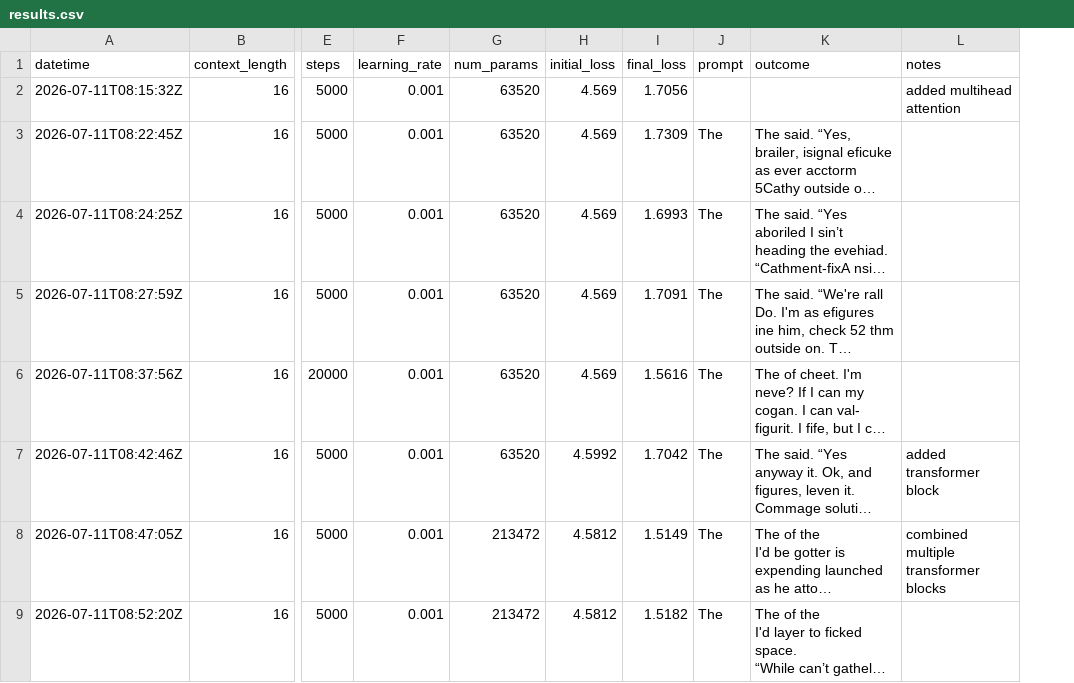
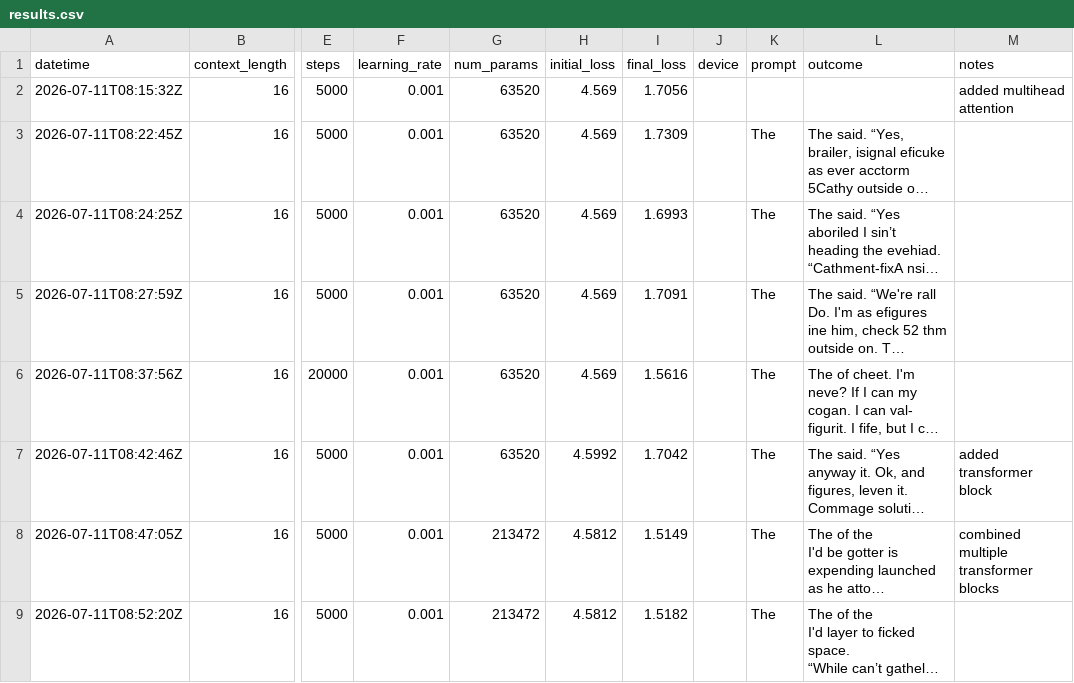
Before and after one commit to bystronerik/llm-from-scratch, a CSV file: results.csv, drawn as a sheet; only a part is shown, gaps mark what is left out; long unchanged cells end in …; the diff covers the shown part only; the diff names each change by its address in the sheet, - before the commit and + after, or states it on an @@ line.

```diff
--- a/results.csv
+++ b/results.csv
+column J (device), empty
```
Also changed, not shown: 1 added row elsewhere in this file, 3 other files.
